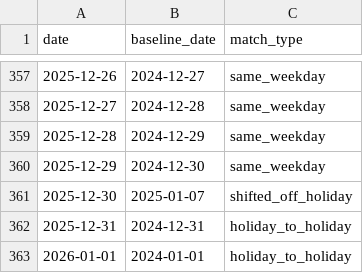
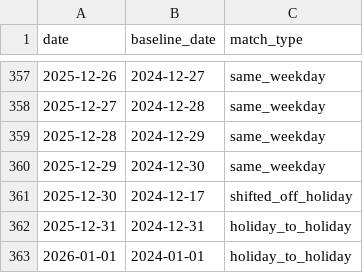
Before and after one commit to Danny-0803/CS-GY-6313-INFO_VIS, a CSV file: data/processed/matching_rule_all_days.csv, drawn as a sheet; only a part is shown, gaps mark what is left out.

Commit message:
Fix on Logic of Days Matching
Fix on Logic of Days Matching

```diff
--- a/data/processed/matching_rule_all_days.csv
+++ b/data/processed/matching_rule_all_days.csv
@@ -360,3 +360,3 @@ date,baseline_date,match_type
 2025-12-29,2024-12-30,same_weekday
-2025-12-30,2025-01-07,shifted_off_holiday
+2025-12-30,2024-12-17,shifted_off_holiday
 2025-12-31,2024-12-31,holiday_to_holiday
```
Also changed, not shown: data/processed/q1_baseline_tunnels_vs_other_monthly.csv, data/processed/q4_subway_by_area_monthly.csv, 4 other files.
